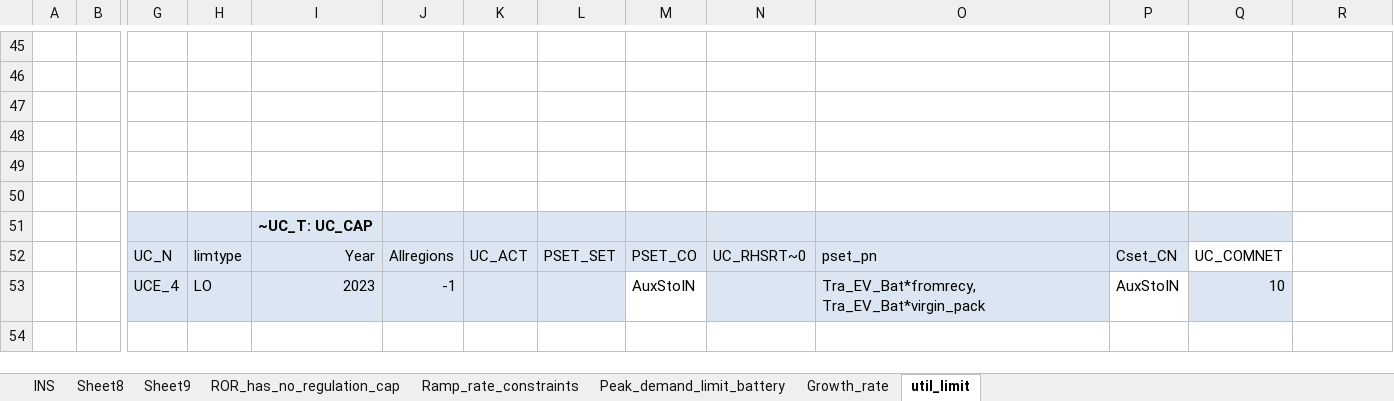
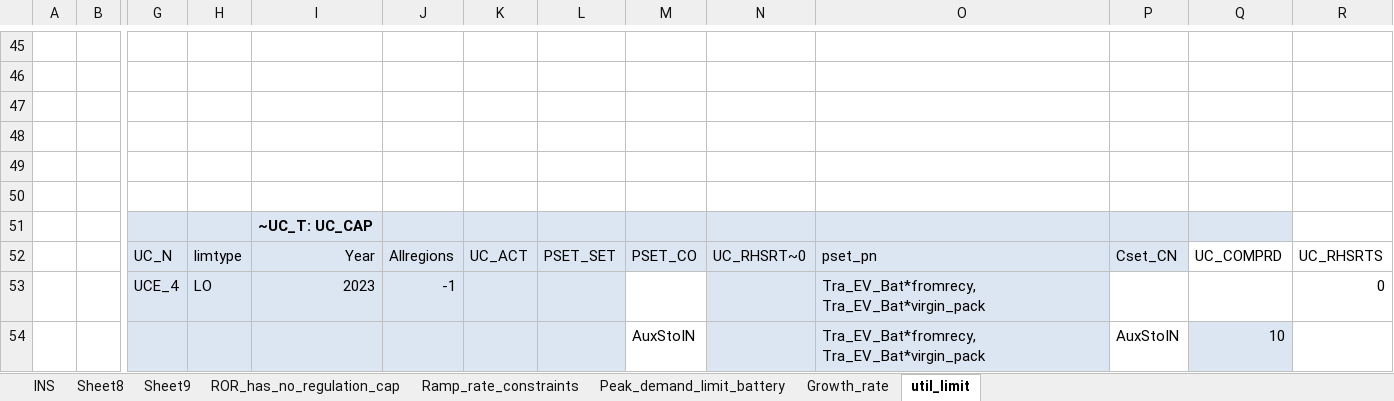
Before and after one commit to seanli12354/KiNESYS_BattCircularity-main, an Excel workbook: SuppXLS/Scen_zAK_fixes.xlsx, sheet util_limit, drawn as a sheet; only a part is shown, gaps mark what is left out; values as stored, in another font and other column widths than the file's, no borders; rows hold the shown columns only; the diff names each change by its address in the sheet, - before the commit and + after, or states it on an @@ line.

Commit message:
Add files via upload

```diff
--- a/SuppXLS/Scen_zAK_fixes.xlsx (sheet util_limit)
+++ b/SuppXLS/Scen_zAK_fixes.xlsx (sheet util_limit)
-Q52: UC_COMNET
+Q52: UC_COMPRD
-R52: (empty)
+R52: UC_RHSRTS
-M53: AuxStoIN
+M53: (empty)
-P53: AuxStoIN
+P53: (empty)
-Q53: 10
+Q53: (empty)
-Q53 fill: #DCE6F2
+Q53 fill: none
-R53: (empty)
+R53: 0
+row 54:  |  |  |  |  |  |  |  | AuxStoIN |  | Tra_EV_Bat*fromrecy, Tra_EV_Bat*virgin_pack | AuxStoIN | 10
```
